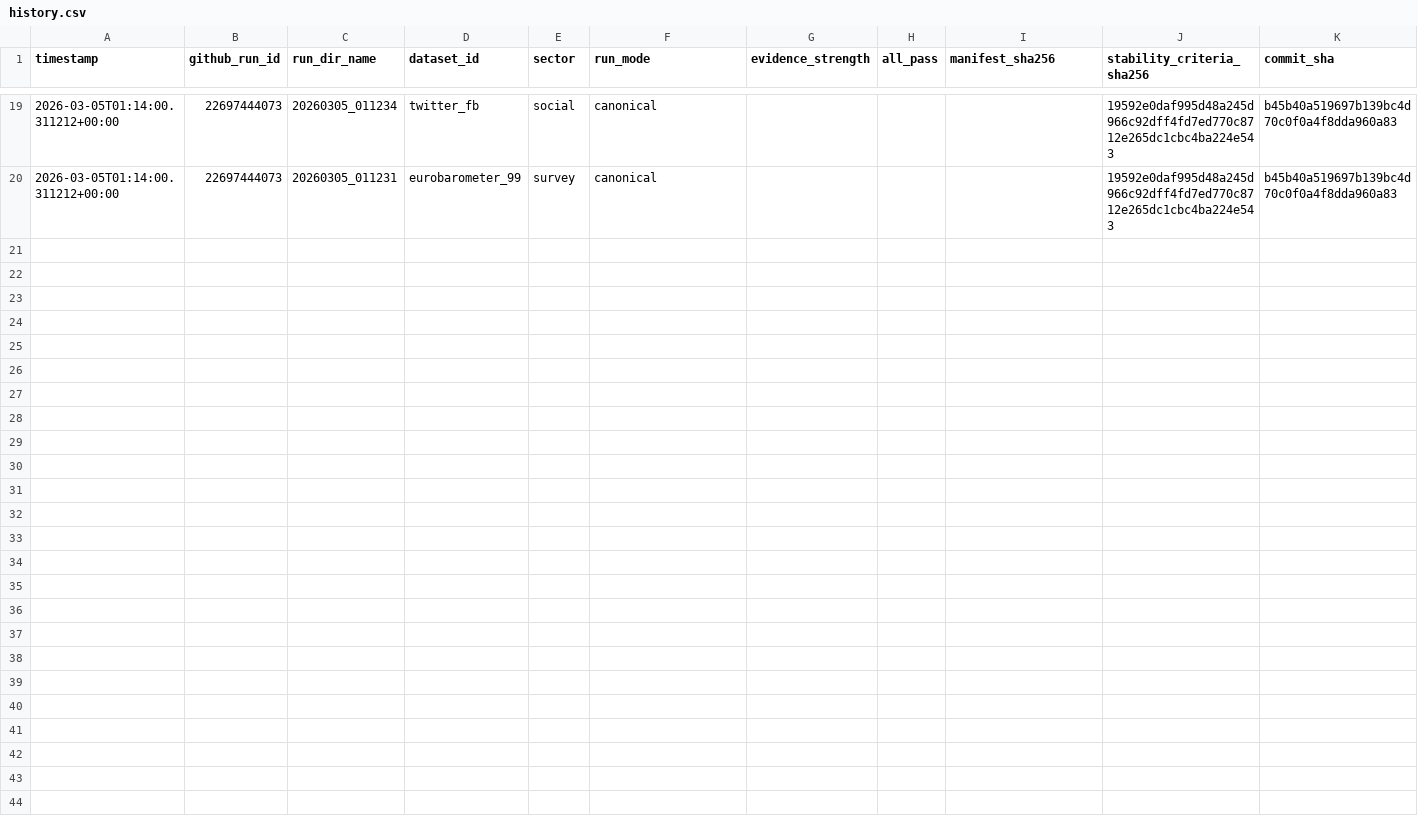
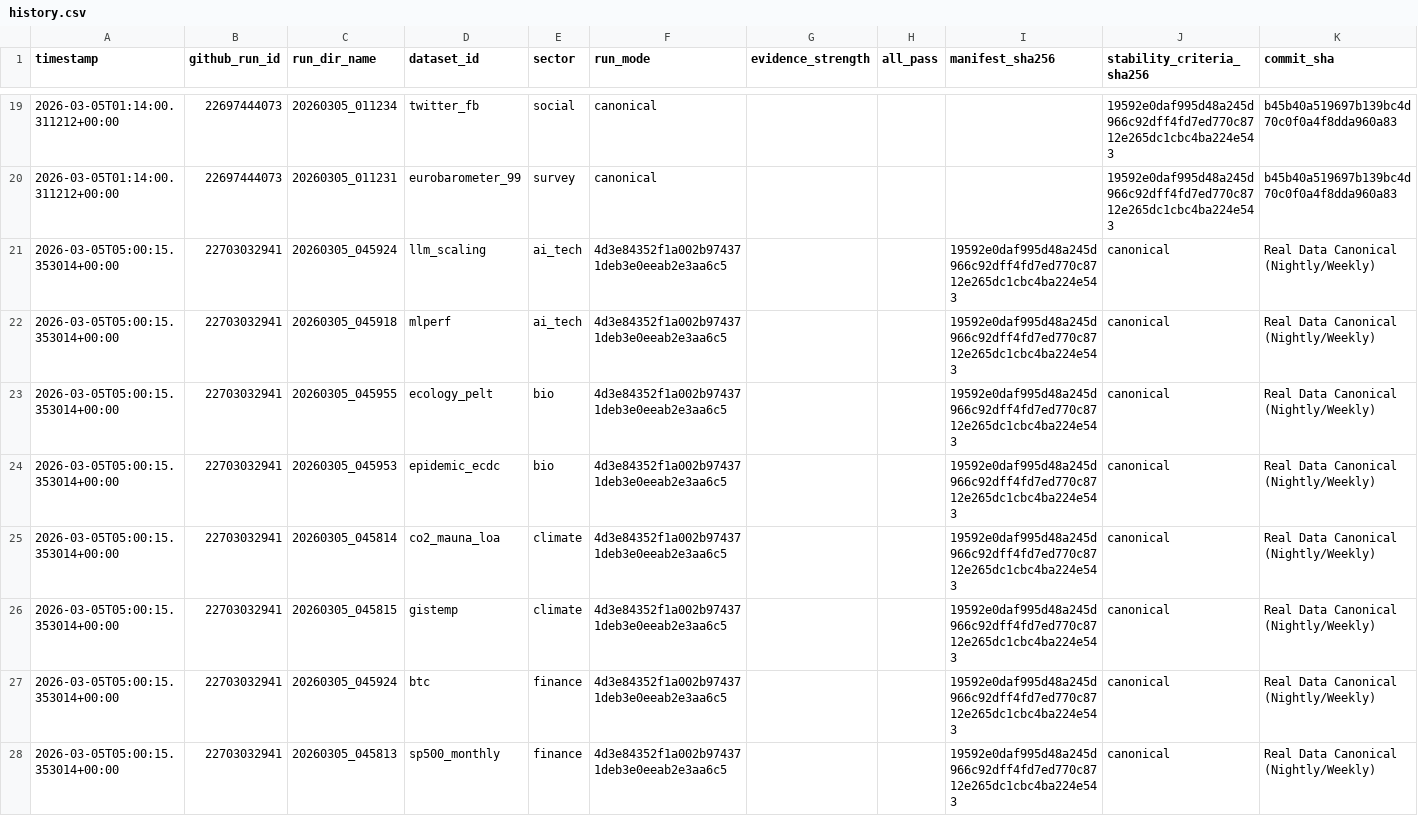
Before and after one commit to dalozedidier-dot/CumulativeSymbolicThreshold, a CSV file: ci_metrics/history.csv, drawn as a sheet; only a part is shown, gaps mark what is left out; rows hold the shown columns only; the diff covers the shown part only; the diff names each change by its address in the sheet, - before the commit and + after, or states it on an @@ line.

```diff
--- a/ci_metrics/history.csv
+++ b/ci_metrics/history.csv
+row 21: 2026-03-05T05:00:15.353014+00:00 | 22703032941 | 20260305_045924 | llm_scaling | ai_tech | 4d3e84352f1a002b974371deb3e0eeab2e3aa6c5 |  |  | 19592e0daf995d48a245d966c92dff4fd7ed770c8712e265dc1cbc4ba224e543 | canonical | Real Data Canonical (Nightly/Weekly)
+row 22: 2026-03-05T05:00:15.353014+00:00 | 22703032941 | 20260305_045918 | mlperf | ai_tech | 4d3e84352f1a002b974371deb3e0eeab2e3aa6c5 |  |  | 19592e0daf995d48a245d966c92dff4fd7ed770c8712e265dc1cbc4ba224e543 | canonical | Real Data Canonical (Nightly/Weekly)
+row 23: 2026-03-05T05:00:15.353014+00:00 | 22703032941 | 20260305_045955 | ecology_pelt | bio | 4d3e84352f1a002b974371deb3e0eeab2e3aa6c5 |  |  | 19592e0daf995d48a245d966c92dff4fd7ed770c8712e265dc1cbc4ba224e543 | canonical | Real Data Canonical (Nightly/Weekly)
+row 24: 2026-03-05T05:00:15.353014+00:00 | 22703032941 | 20260305_045953 | epidemic_ecdc | bio | 4d3e84352f1a002b974371deb3e0eeab2e3aa6c5 |  |  | 19592e0daf995d48a245d966c92dff4fd7ed770c8712e265dc1cbc4ba224e543 | canonical | Real Data Canonical (Nightly/Weekly)
+row 25: 2026-03-05T05:00:15.353014+00:00 | 22703032941 | 20260305_045814 | co2_mauna_loa | climate | 4d3e84352f1a002b974371deb3e0eeab2e3aa6c5 |  |  | 19592e0daf995d48a245d966c92dff4fd7ed770c8712e265dc1cbc4ba224e543 | canonical | Real Data Canonical (Nightly/Weekly)
+row 26: 2026-03-05T05:00:15.353014+00:00 | 22703032941 | 20260305_045815 | gistemp | climate | 4d3e84352f1a002b974371deb3e0eeab2e3aa6c5 |  |  | 19592e0daf995d48a245d966c92dff4fd7ed770c8712e265dc1cbc4ba224e543 | canonical | Real Data Canonical (Nightly/Weekly)
+row 27: 2026-03-05T05:00:15.353014+00:00 | 22703032941 | 20260305_045924 | btc | finance | 4d3e84352f1a002b974371deb3e0eeab2e3aa6c5 |  |  | 19592e0daf995d48a245d966c92dff4fd7ed770c8712e265dc1cbc4ba224e543 | canonical | Real Data Canonical (Nightly/Weekly)
+row 28: 2026-03-05T05:00:15.353014+00:00 | 22703032941 | 20260305_045813 | sp500_monthly | finance | 4d3e84352f1a002b974371deb3e0eeab2e3aa6c5 |  |  | 19592e0daf995d48a245d966c92dff4fd7ed770c8712e265dc1cbc4ba224e543 | canonical | Real Data Canonical (Nightly/Weekly)
```
Also changed, not shown: 7 added rows elsewhere in this file, ci_metrics/runs_index.csv.
